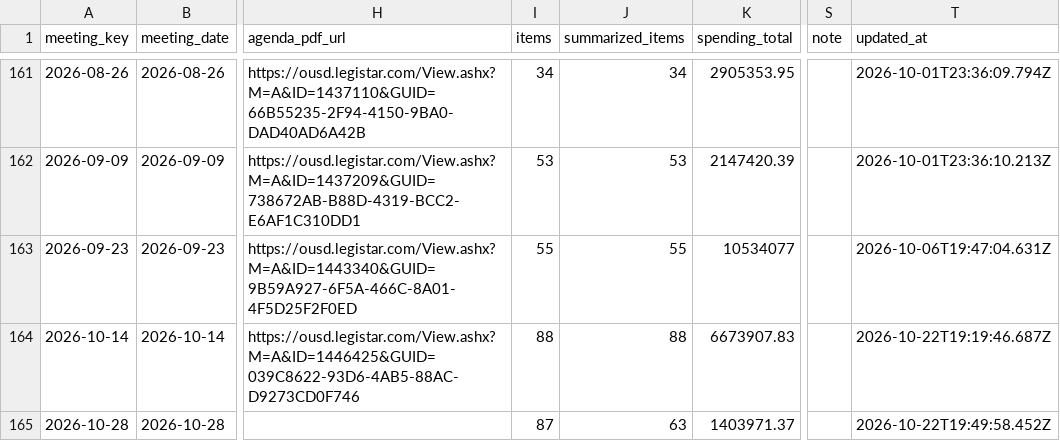
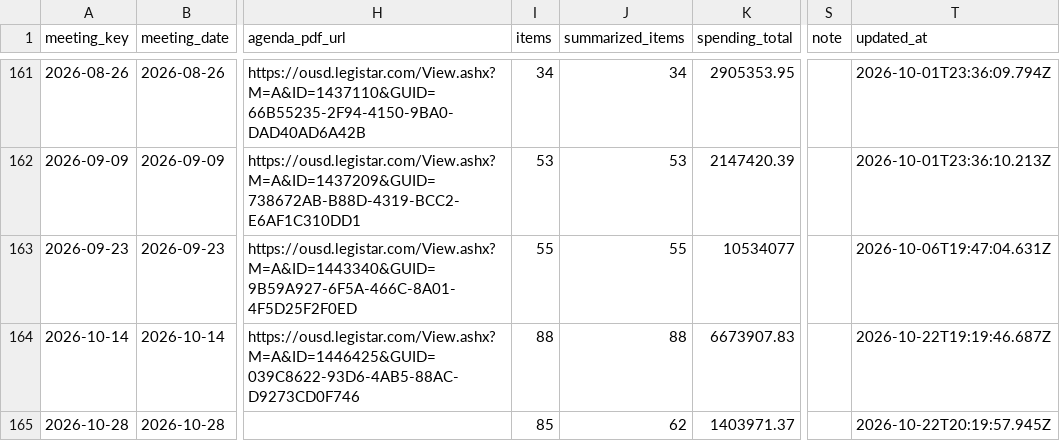
Before and after one commit to oakvs/ousd-consent-data, a CSV file: data/exports/meetings.csv, drawn as a sheet; only a part is shown, gaps mark what is left out; the diff names each change by its address in the sheet, - before the commit and + after, or states it on an @@ line.

```diff
--- a/data/exports/meetings.csv
+++ b/data/exports/meetings.csv
-I165 (items): 87
+I165 (items): 85
-J165 (summarized_items): 63
+J165 (summarized_items): 62
-T165 (updated_at): 2026-10-22T19:49:58.452Z
+T165 (updated_at): 2026-10-22T20:19:57.945Z
```
Also changed, not shown: data/exports/meetings/2026-10-28.csv, data/exports/vendors.csv, 11 other files.
